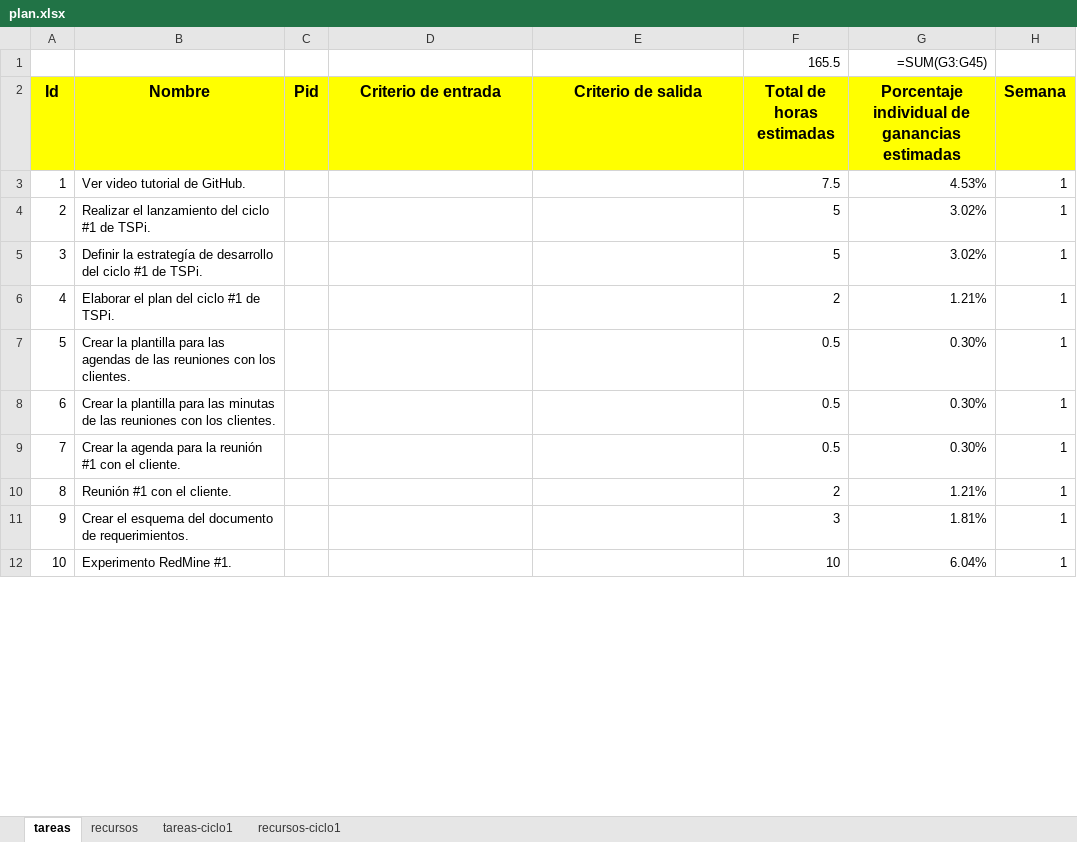
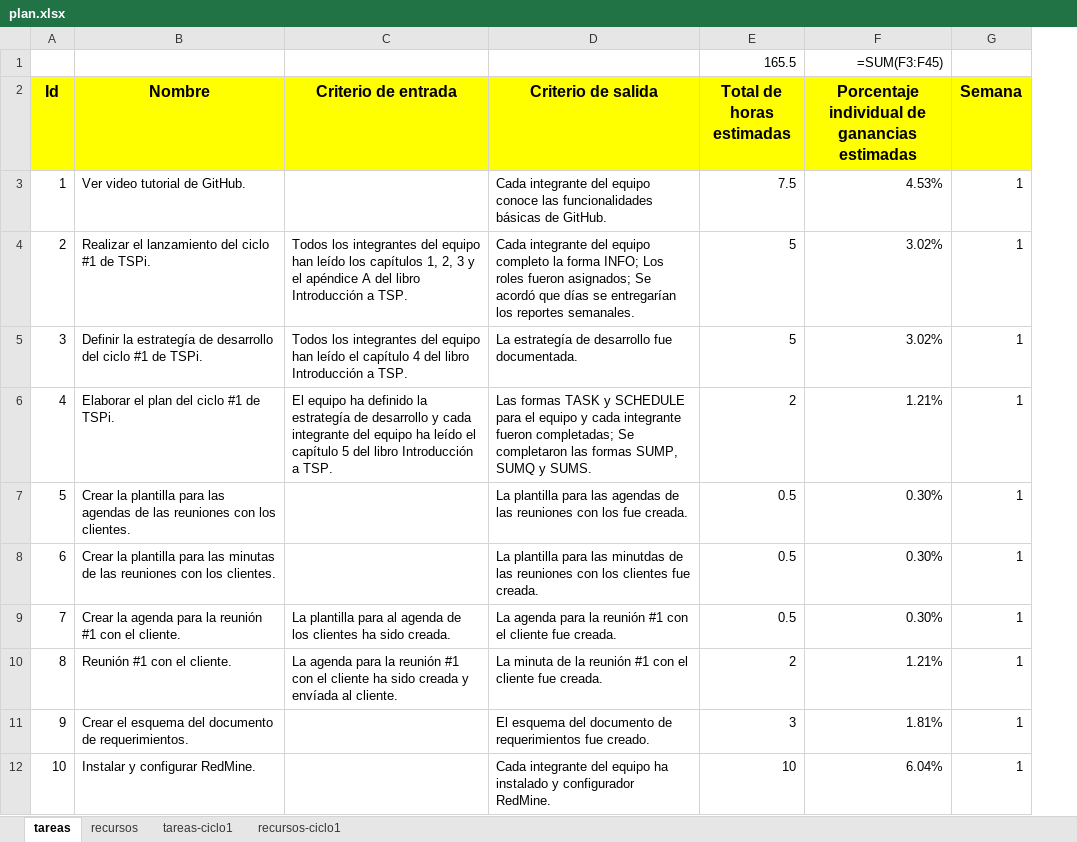
Before and after one commit to jw92/PPR, an Excel workbook: tspi/plan.xlsx, sheet tareas, drawn as a sheet; only a part is shown; values as stored, in another font and other column widths than the file's, no borders; formulas without a stored value are shown as written; removed rows and columns are numbered as before the commit, all else as after; the diff covers the shown part only; the diff names each change by its address in the sheet, - before the commit and + after, or states it on an @@ line.

Commit message:
Actualización del plan general Agrege los criterios de entrada y salida a casi todas las tareas existentes.

```diff
--- a/tspi/plan.xlsx (sheet tareas)
+++ b/tspi/plan.xlsx (sheet tareas)
-column C (Pid), empty
-F1: =SUM(G3:G45)
+F1: =SUM(F3:F45)
-D3 (Criterio de salida): (empty)
+D3 (Criterio de salida): Cada integrante del equipo conoce las funcionalidades básicas de GitHub.
-C4 (Criterio de entrada): (empty)
+C4 (Criterio de entrada): Todos los integrantes del equipo han leído los capítulos 1, 2, 3 y el apéndice A del libro Introducción a TSP.
-D4 (Criterio de salida): (empty)
+D4 (Criterio de salida): Cada integrante del equipo completo la forma INFO; Los roles fueron asignados; Se acordó que días se entregarían los reportes semanales.
-C5 (Criterio de entrada): (empty)
+C5 (Criterio de entrada): Todos los integrantes del equipo han leído el capítulo 4 del libro Introducción a TSP.
-D5 (Criterio de salida): (empty)
+D5 (Criterio de salida): La estrategía de desarrollo fue documentada.
-C6 (Criterio de entrada): (empty)
+C6 (Criterio de entrada): El equipo ha definido la estrategía de desarrollo y cada integrante del equipo ha leído el capítulo 5 del libro Introducción a TSP.
-D6 (Criterio de salida): (empty)
+D6 (Criterio de salida): Las formas TASK y SCHEDULE para el equipo y cada integrante fueron completadas; Se completaron las formas SUMP, SUMQ y SUMS.
-D7 (Criterio de salida): (empty)
+D7 (Criterio de salida): La plantilla para las agendas de las reuniones con los fue creada.
-D8 (Criterio de salida): (empty)
+D8 (Criterio de salida): La plantilla para las minutdas de las reuniones con los clientes fue creada.
-C9 (Criterio de entrada): (empty)
+C9 (Criterio de entrada): La plantilla para al agenda de los clientes ha sido creada.
-D9 (Criterio de salida): (empty)
+D9 (Criterio de salida): La agenda para la reunión #1 con el cliente fue creada.
-C10 (Criterio de entrada): (empty)
+C10 (Criterio de entrada): La agenda para la reunión #1 con el cliente ha sido creada y envíada al cliente.
-D10 (Criterio de salida): (empty)
+D10 (Criterio de salida): La minuta de la reunión #1 con el cliente fue creada.
-D11 (Criterio de salida): (empty)
+D11 (Criterio de salida): El esquema del documento de requerimientos fue creado.
-B12 (Nombre): Experimento RedMine #1.
+B12 (Nombre): Instalar y configurar RedMine.
-D12 (Criterio de salida): (empty)
+D12 (Criterio de salida): Cada integrante del equipo ha instalado y configurador RedMine.
```
Also changed, not shown: 52 edited cells elsewhere in this sheet, sheet tareas-ciclo1, sheet recursos-ciclo1, sheet recursos, formulas that keep their value, charts or pictures, tspi/ciclo-1/schedule/20095495.xlsx, 1 other file.
